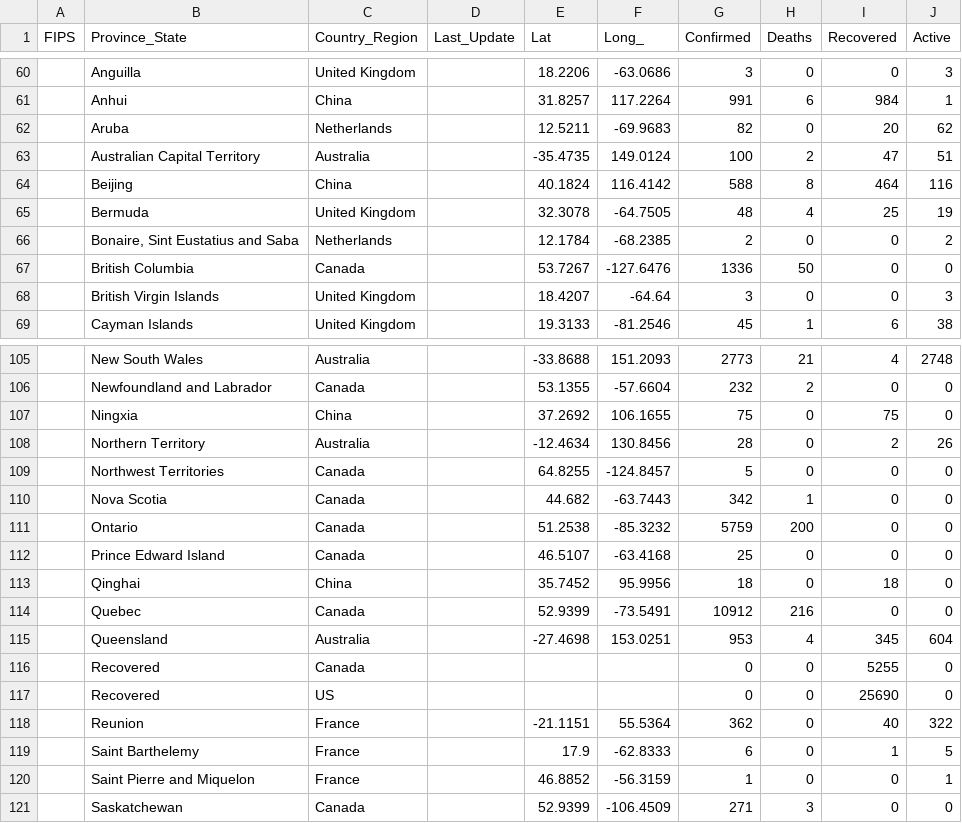
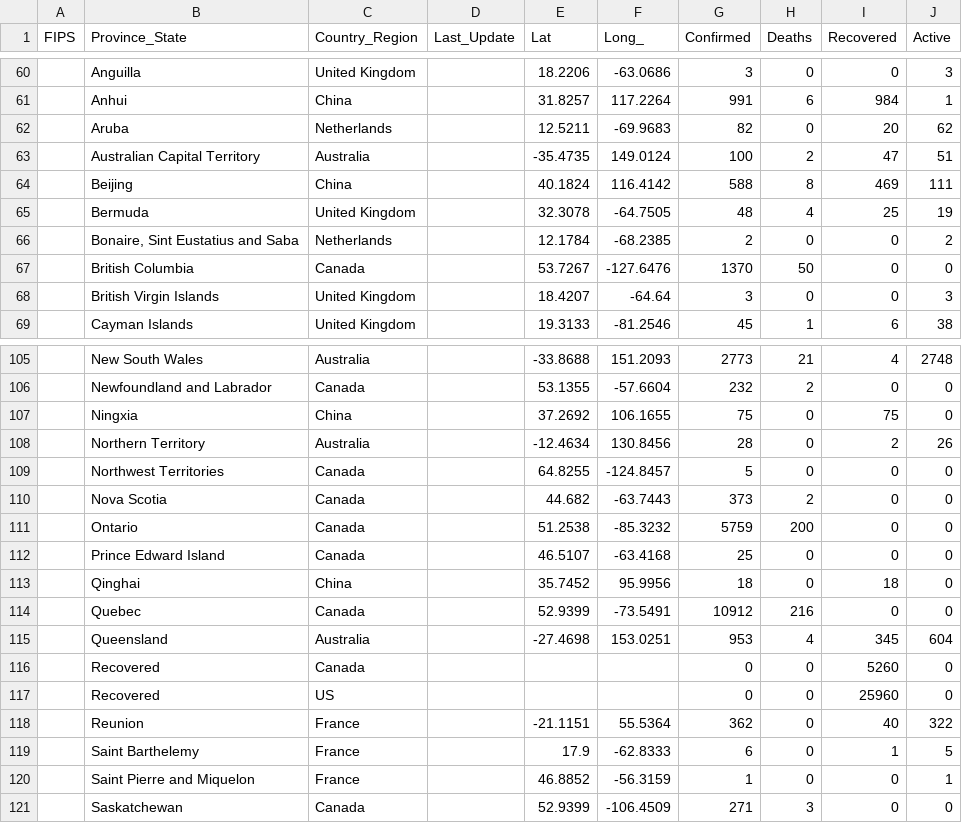
Before and after one commit to pablisco/virustrend, a CSV file: cache/cases_state.csv, drawn as a sheet; only a part is shown, gaps mark what is left out; the diff covers the shown part only.

```diff
--- a/cache/cases_state.csv
+++ b/cache/cases_state.csv
@@ -63,6 +63,6 @@ FIPS,Province_State,Country_Region,Last_Update,Lat,Long_,Confirmed,Deaths,Recove
 ,Australian Capital Territory,Australia,,-35.4735,149.0124,100,2,47,51
-,Beijing,China,,40.1824,116.4142,588,8,464,116
+,Beijing,China,,40.1824,116.4142,588,8,469,111
 ,Bermuda,United Kingdom,,32.3078,-64.7505,48,4,25,19
 ,"Bonaire, Sint Eustatius and Saba",Netherlands,,12.1784,-68.2385,2,0,0,2
-,British Columbia,Canada,,53.7267,-127.6476,1336,50,0,0
+,British Columbia,Canada,,53.7267,-127.6476,1370,50,0,0
 ,British Virgin Islands,United Kingdom,,18.4207,-64.64,3,0,0,3
@@ -109,3 +109,3 @@ FIPS,Province_State,Country_Region,Last_Update,Lat,Long_,Confirmed,Deaths,Recove
 ,Northwest Territories,Canada,,64.8255,-124.8457,5,0,0,0
-,Nova Scotia,Canada,,44.682,-63.7443,342,1,0,0
+,Nova Scotia,Canada,,44.682,-63.7443,373,2,0,0
 ,Ontario,Canada,,51.2538,-85.3232,5759,200,0,0
@@ -115,4 +115,4 @@ FIPS,Province_State,Country_Region,Last_Update,Lat,Long_,Confirmed,Deaths,Recove
 ,Queensland,Australia,,-27.4698,153.0251,953,4,345,604
-,Recovered,Canada,,,,0,0,5255,0
-,Recovered,US,,,,0,0,25690,0
+,Recovered,Canada,,,,0,0,5260,0
+,Recovered,US,,,,0,0,25960,0
 ,Reunion,France,,-21.1151,55.5364,362,0,40,322
```
Also changed, not shown: 81 edited cells elsewhere in this file, cache/cases.csv, cache/cases_country.csv, 16 other files.
